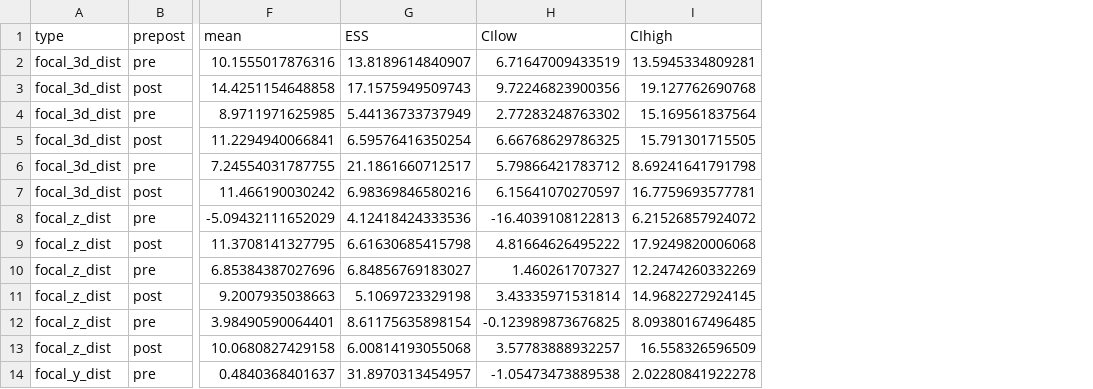
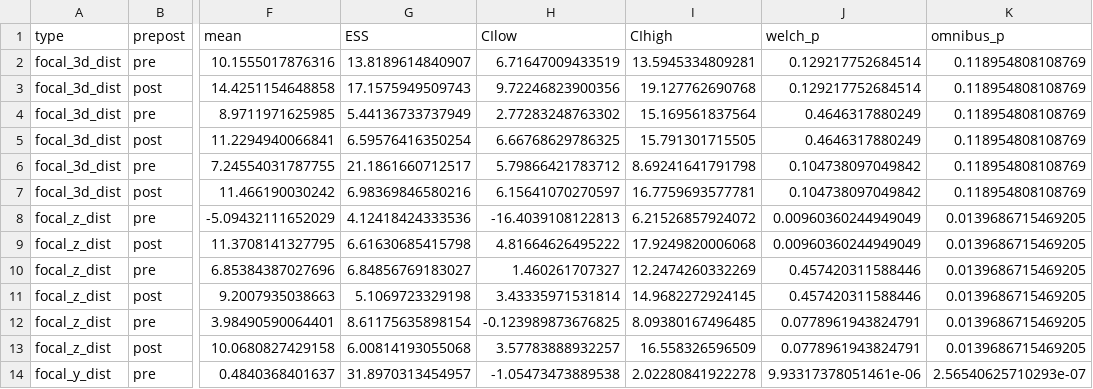
Before and after one commit to Nozomi-Nishiumi/pigeon-in-flock-analysis, a CSV file: tables/statistics/TableS1_drone_data_properties.csv, drawn as a sheet; only a part is shown, gaps mark what is left out; the diff names each change by its address in the sheet, - before the commit and + after, or states it on an @@ line.

```diff
--- a/tables/statistics/TableS1_drone_data_properties.csv
+++ b/tables/statistics/TableS1_drone_data_properties.csv
+column J (welch_p), rows 2-14: 0.129217752684514 | 0.129217752684514 | 0.4646317880249 | 0.4646317880249 | 0.104738097049842 | 0.104738097049842 | 0.00960360244949049 | 0.00960360244949049 | 0.457420311588446 | 0.457420311588446 | 0.0778961943824791 | 0.0778961943824791 | 9.93317378051461e-06
+column K (omnibus_p), rows 2-14: 0.118954808108769 | 0.118954808108769 | 0.118954808108769 | 0.118954808108769 | 0.118954808108769 | 0.118954808108769 | 0.0139686715469205 | 0.0139686715469205 | 0.0139686715469205 | 0.0139686715469205 | 0.0139686715469205 | 0.0139686715469205 | 2.56540625710293e-07
```
Also changed, not shown: 2 other files.
